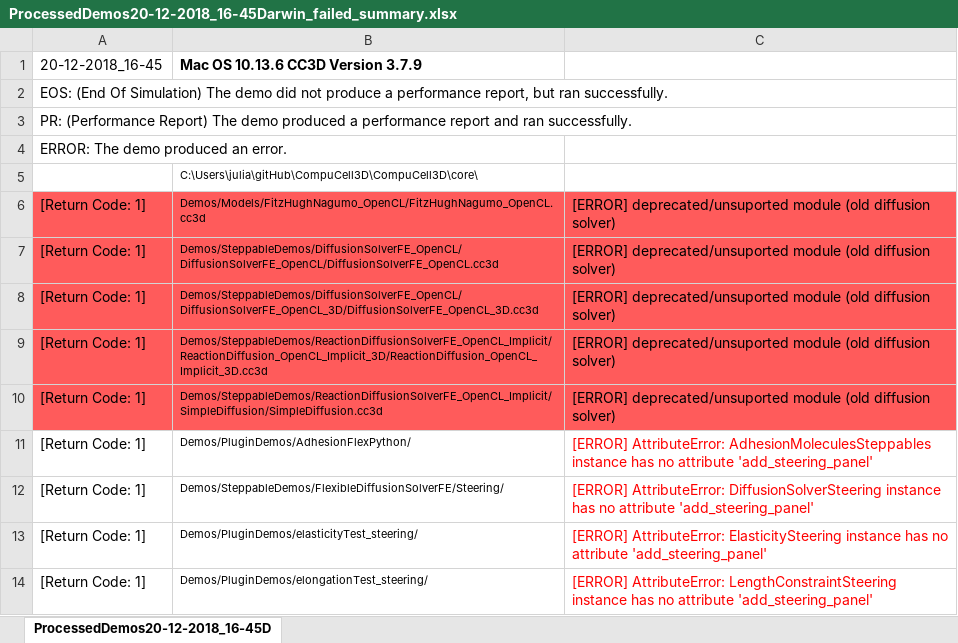
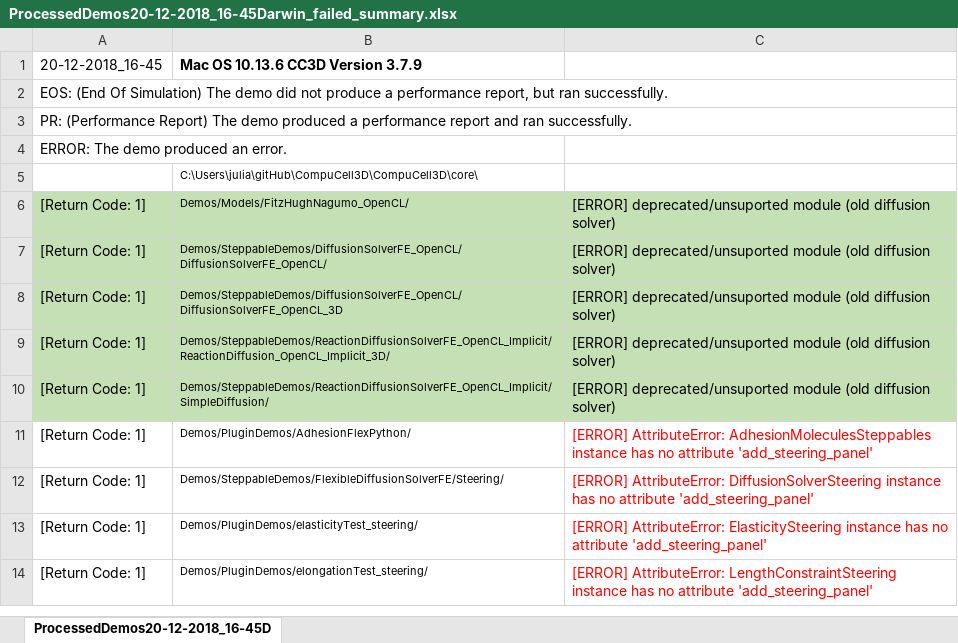
Before and after one commit to CompuCell3D/CompuCell3D, an Excel workbook: CompuCell3D/core/Demos/ProcessedDemos20-12-2018_16-45Darwin_failed_summary.xlsx, sheet ProcessedDemos20-12-2018_16-45D, drawn as a sheet; only a part is shown; values as stored, in another font and other column widths than the file's, no borders; the diff names each change by its address in the sheet, - before the commit and + after, or states it on an @@ line.

Commit message:
Fixed deprecated siffusion solver in demos

```diff
--- a/CompuCell3D/core/Demos/ProcessedDemos20-12-2018_16-45Darwin_failed_summary.xlsx (sheet ProcessedDemos20-12-2018_16-45D)
+++ b/CompuCell3D/core/Demos/ProcessedDemos20-12-2018_16-45Darwin_failed_summary.xlsx (sheet ProcessedDemos20-12-2018_16-45D)
-A6:C10 fill: #FF5B5B
+A6:C10 fill: #C5E0B4
-B6: Demos/Models/FitzHughNagumo_OpenCL/FitzHughNagumo_OpenCL.cc3d
+B6: Demos/Models/FitzHughNagumo_OpenCL/
-B7: Demos/SteppableDemos/DiffusionSolverFE_OpenCL/DiffusionSolverFE_OpenCL/DiffusionSolverFE_OpenCL.cc3d
+B7: Demos/SteppableDemos/DiffusionSolverFE_OpenCL/DiffusionSolverFE_OpenCL/
-B8: Demos/SteppableDemos/DiffusionSolverFE_OpenCL/DiffusionSolverFE_OpenCL_3D/DiffusionSolverFE_OpenCL_3D.cc3d
+B8: Demos/SteppableDemos/DiffusionSolverFE_OpenCL/DiffusionSolverFE_OpenCL_3D
-B9: Demos/SteppableDemos/ReactionDiffusionSolverFE_OpenCL_Implicit/ReactionDiffusion_OpenCL_Implicit_3D/ReactionDiffusion_OpenCL_Implicit_3D.cc3d
+B9: Demos/SteppableDemos/ReactionDiffusionSolverFE_OpenCL_Implicit/ReactionDiffusion_OpenCL_Implicit_3D/
-B10: Demos/SteppableDemos/ReactionDiffusionSolverFE_OpenCL_Implicit/SimpleDiffusion/SimpleDiffusion.cc3d
+B10: Demos/SteppableDemos/ReactionDiffusionSolverFE_OpenCL_Implicit/SimpleDiffusion/
```
Also changed, not shown: 6 other files.
